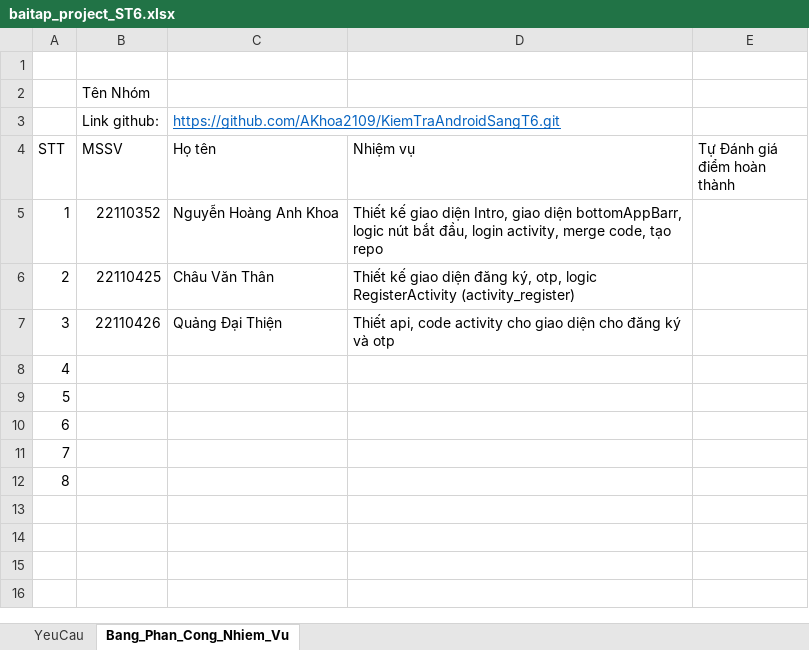
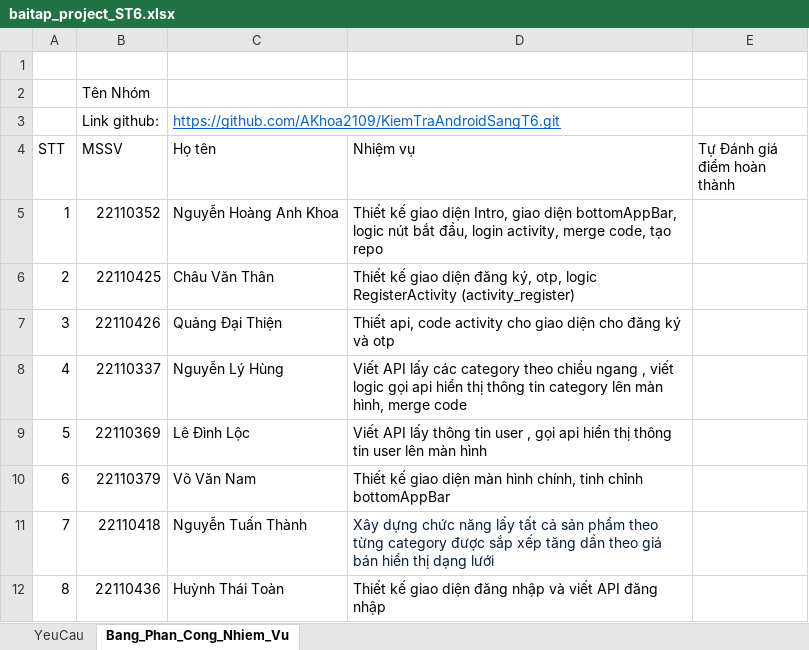
Before and after one commit to AKhoa2109/KiemTraAndroidSangT6, an Excel workbook: baitap_project_ST6.xlsx, sheet Bang_Phan_Cong_Nhiem_Vu, drawn as a sheet; values as stored, in another font and other column widths than the file's, no borders; the diff names each change by its address in the sheet, - before the commit and + after, or states it on an @@ line.

Commit message:
bảng phân công nhiệm vụ

```diff
--- a/baitap_project_ST6.xlsx (sheet Bang_Phan_Cong_Nhiem_Vu)
+++ b/baitap_project_ST6.xlsx (sheet Bang_Phan_Cong_Nhiem_Vu)
-D5 (Nhiệm vụ): …giao diện bottomAppBarr, logic nút…
+D5 (Nhiệm vụ): …giao diện bottomAppBar, logic nút…
-B8 (MSSV): (empty)
+B8 (MSSV): 22110337
-C8 (Họ tên): (empty)
+C8 (Họ tên): Nguyễn Lý Hùng
-D8 (Nhiệm vụ): (empty)
+D8 (Nhiệm vụ): Viết API lấy các category theo chiều ngang , viết logic gọi api hiển thị thông tin category lên màn hình, merge code
-B9 (MSSV): (empty)
+B9 (MSSV): 22110369
-C9 (Họ tên): (empty)
+C9 (Họ tên): Lê Đình Lộc
-D9 (Nhiệm vụ): (empty)
+D9 (Nhiệm vụ): Viết API lấy thông tin user , gọi api hiển thị thông tin user lên màn hình
-B10 (MSSV): (empty)
+B10 (MSSV): 22110379
-C10 (Họ tên): (empty)
+C10 (Họ tên): Võ Văn Nam
-D10 (Nhiệm vụ): (empty)
+D10 (Nhiệm vụ): Thiết kế giao diện màn hình chính, tinh chỉnh bottomAppBar
-B11 (MSSV): (empty)
+B11 (MSSV): 22110418
-C11 (Họ tên): (empty)
+C11 (Họ tên): Nguyễn Tuấn Thành
-D11 (Nhiệm vụ): (empty)
+D11 (Nhiệm vụ): Xây dựng chức năng lấy tất cả sản phẩm theo từng category được sắp xếp tăng dần theo giá bán hiển thị dạng lưới
-B12 (MSSV): (empty)
+B12 (MSSV): 22110436
-C12 (Họ tên): (empty)
+C12 (Họ tên): Huỳnh Thái Toàn
-D12 (Nhiệm vụ): (empty)
+D12 (Nhiệm vụ): Thiết kế giao diện đăng nhập và viết API đăng nhập
```
